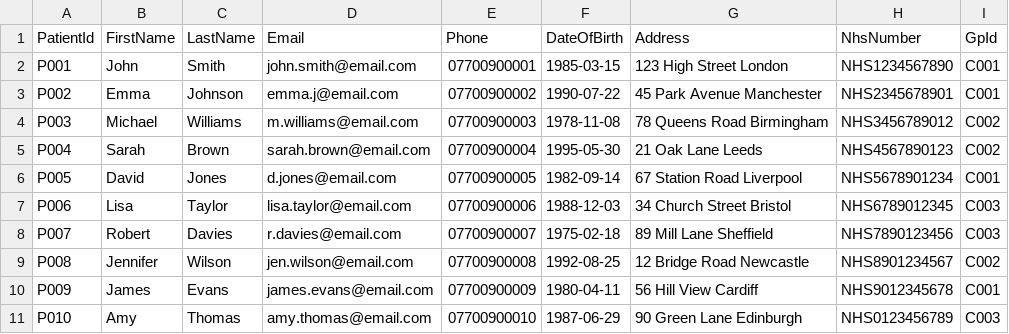
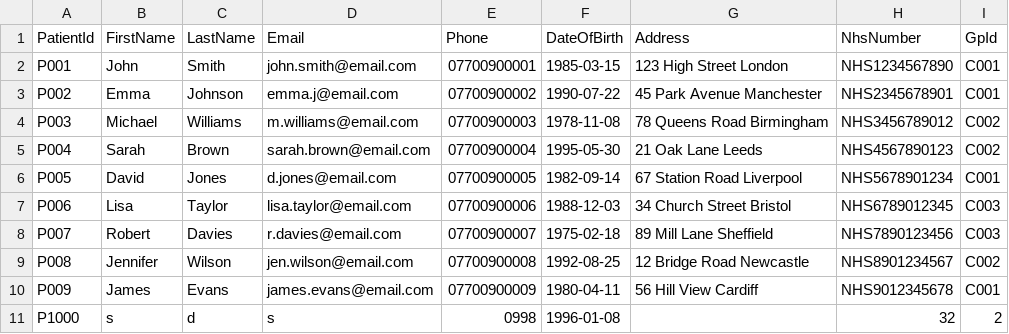
Before and after one commit to sudewabhayapala/Health-Management-System, a CSV file: data/patients.csv, drawn as a sheet.

Commit message:
Data file fixes

```diff
--- a/data/patients.csv
+++ b/data/patients.csv
@@ -10,2 +10,2 @@ P008,Jennifer,Wilson,jen.wilson@email.com,07700900008,1992-08-25,12 Bridge Road
 P009,James,Evans,james.evans@email.com,07700900009,1980-04-11,56 Hill View Cardiff,NHS9012345678,C001
-P010,Amy,Thomas,amy.thomas@email.com,07700900010,1987-06-29,90 Green Lane Edinburgh,NHS0123456789,C003
+P1000,s,d,s,0998,1996-01-08,,32,2
```
Also changed, not shown: data/appointments.csv.
